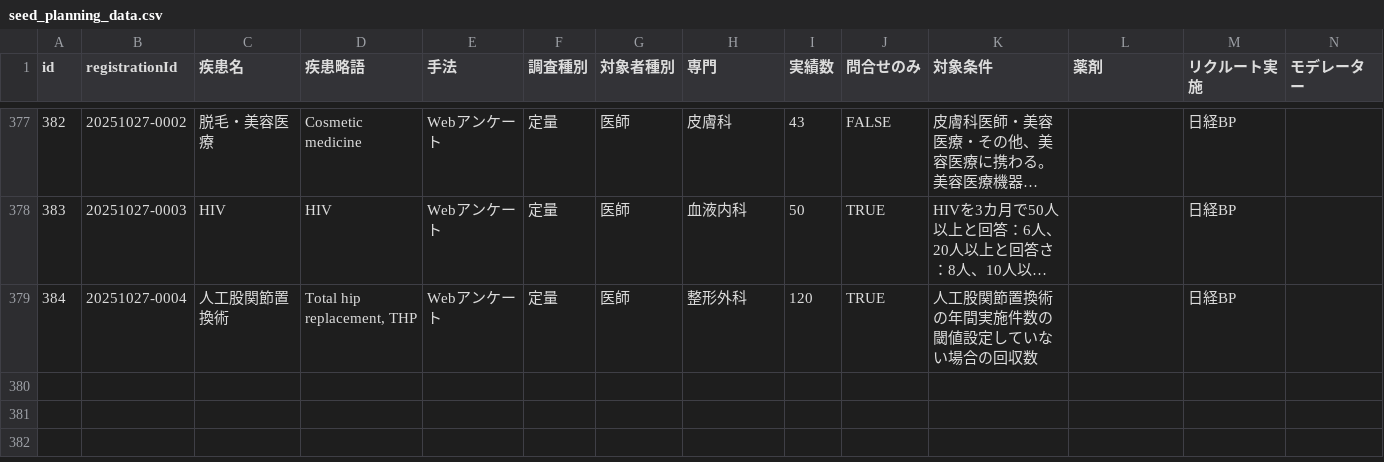
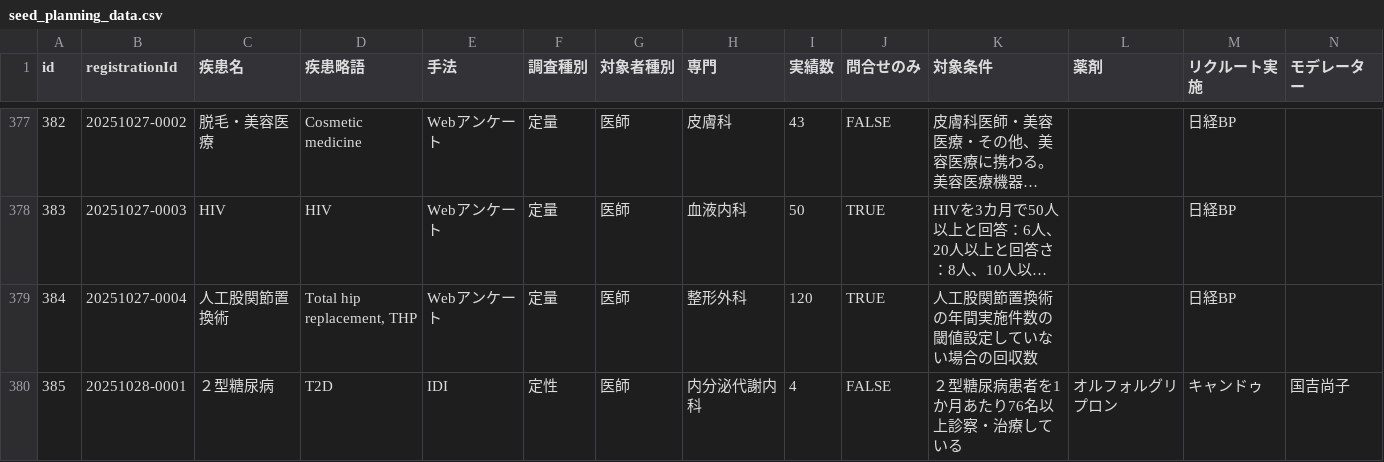
Before and after one commit to Yoshi-Seed/global, a CSV file: project-tracker/seed_planning_data.csv, drawn as a sheet; only a part is shown, gaps mark what is left out; long unchanged cells end in …; rows hold the shown columns only; the diff names each change by its address in the sheet, - before the commit and + after, or states it on an @@ line.

Commit message:
Add project: ２型糖尿病

```diff
--- a/project-tracker/seed_planning_data.csv
+++ b/project-tracker/seed_planning_data.csv
+row 380: 385 | 20251028-0001 | ２型糖尿病 | T2D | IDI | 定性 | 医師 | 内分泌代謝内科 | 4 | FALSE | ２型糖尿病患者を1か月あたり76名以上診察・治療している | オルフォルグリプロン | キャンドゥ | 国吉尚子
```
